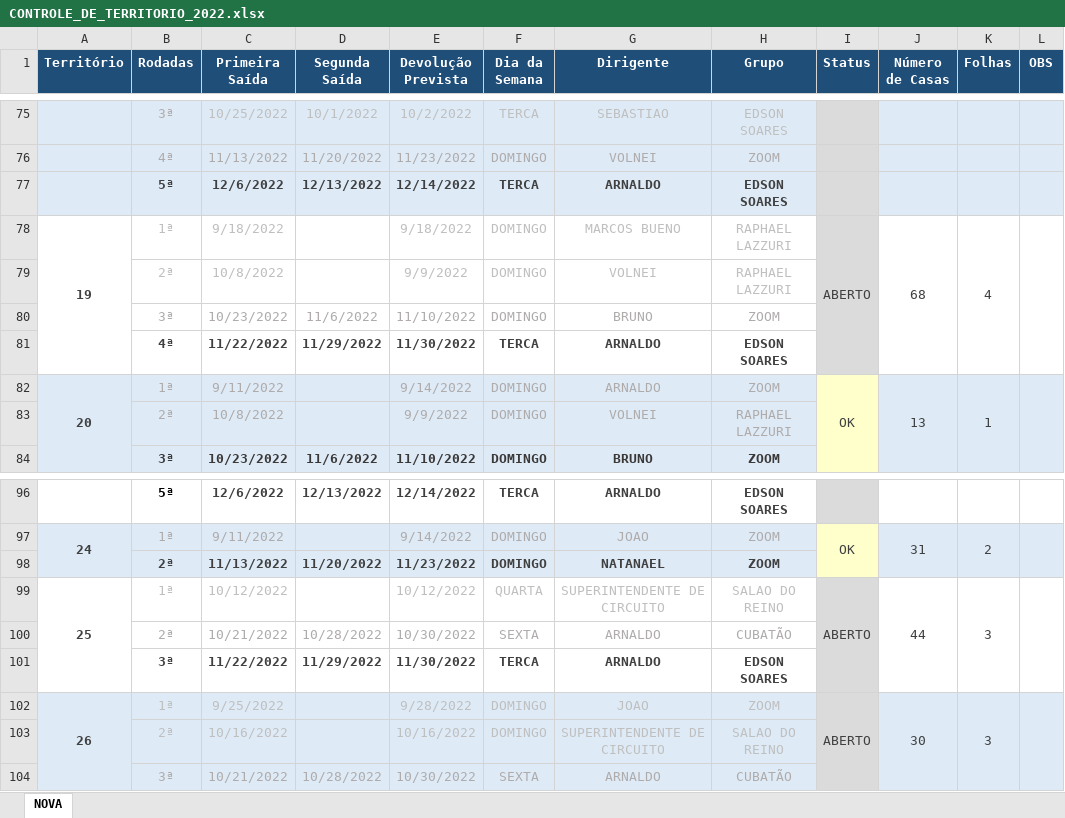
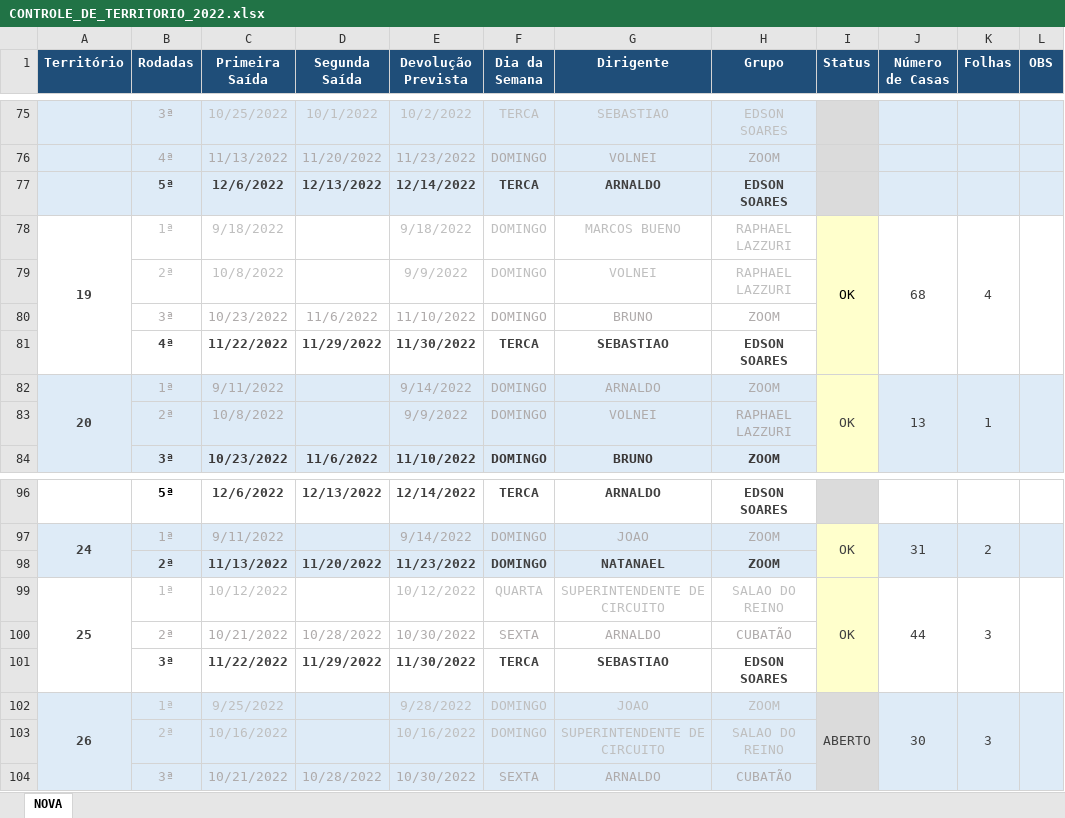
Before and after one commit to phchortolani/controle-territorio, an Excel workbook: sheet/CONTROLE_DE_TERRITORIO_2022.xlsx, sheet NOVA, drawn as a sheet; only a part is shown, gaps mark what is left out; values as stored, in another font and other column widths than the file's, no borders; the diff names each change by its address in the sheet, - before the commit and + after, or states it on an @@ line.

```diff
--- a/sheet/CONTROLE_DE_TERRITORIO_2022.xlsx (sheet NOVA)
+++ b/sheet/CONTROLE_DE_TERRITORIO_2022.xlsx (sheet NOVA)
-I78 (Status): ABERTO
+I78 (Status): OK
-I78:I81 fill: #DBDBDB
+I78:I81 fill: #FFFFCC
-I78 text colour: #404040
+I78 text colour: black
-G81 (Dirigente): ARNALDO
+G81 (Dirigente): SEBASTIAO
-I99 (Status): ABERTO
+I99 (Status): OK
-I99:I101 fill: #DBDBDB
+I99:I101 fill: #FFFFCC
-G101 (Dirigente): ARNALDO
+G101 (Dirigente): SEBASTIAO
```
